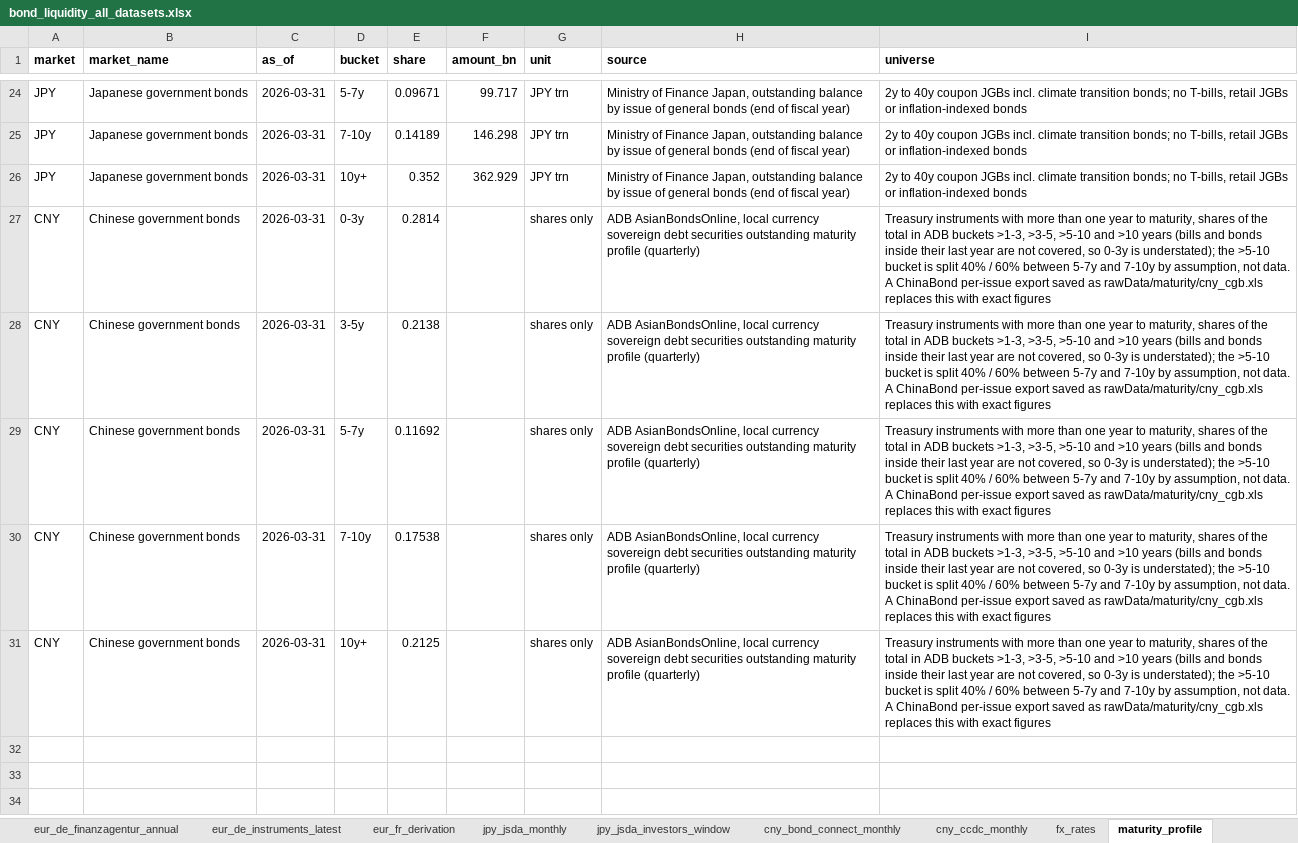
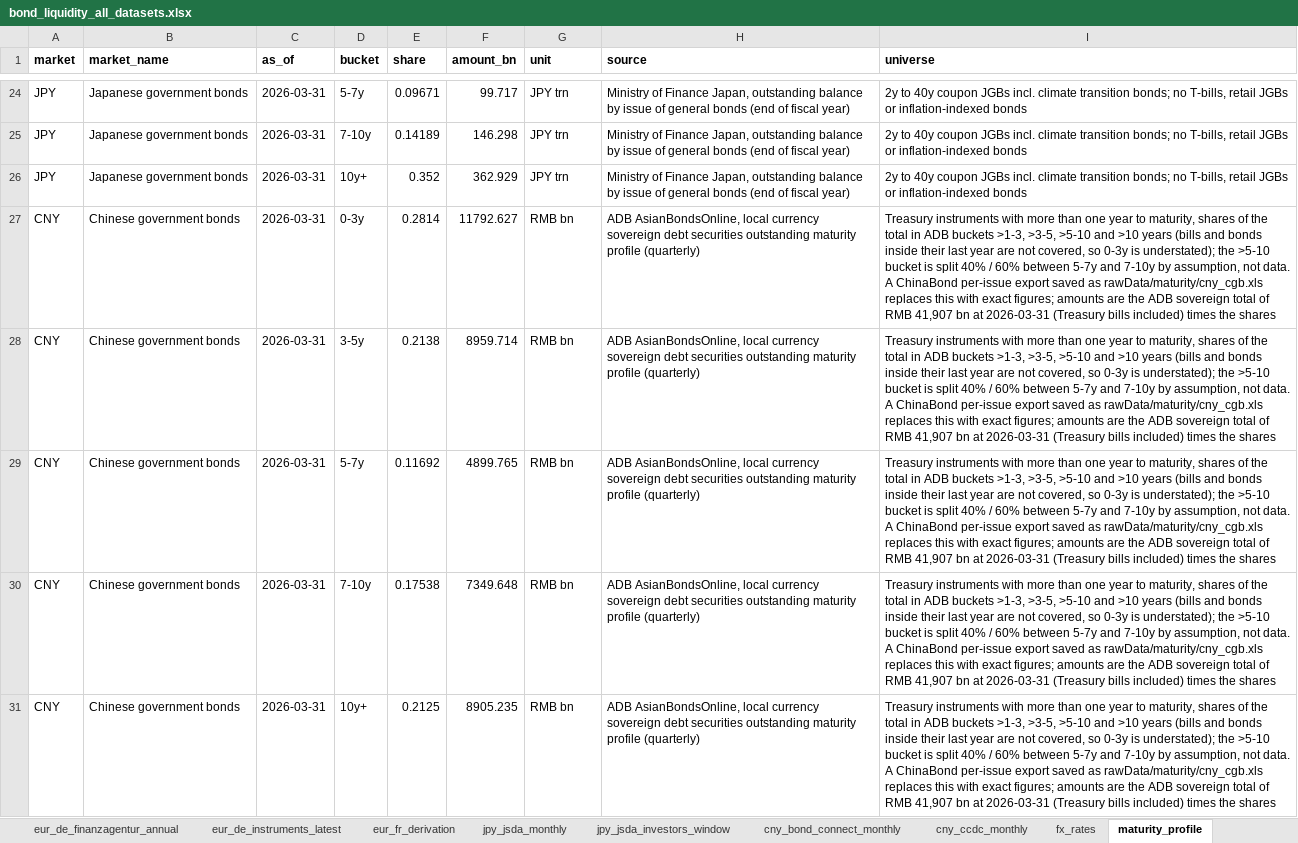
Before and after one commit to Jozzanova/Bond_liquidity_dashboard, an Excel workbook: site/data/bond_liquidity_all_datasets.xlsx, sheet maturity_profile, drawn as a sheet; only a part is shown, gaps mark what is left out; values as stored, in another font and other column widths than the file's, no borders; the diff names each change by its address in the sheet, - before the commit and + after, or states it on an @@ line.

```diff
--- a/site/data/bond_liquidity_all_datasets.xlsx (sheet maturity_profile)
+++ b/site/data/bond_liquidity_all_datasets.xlsx (sheet maturity_profile)
-F27 (amount_bn): (empty)
+F27 (amount_bn): 11792.627
-G27:G31 (unit): shares only
+G27:G31 (unit): RMB bn
-I27:I31 (universe): …with exact figures
+I27:I31 (universe): …with exact figures; amounts are the ADB sovereign total of RMB 41,907 bn at 2026-03-31 (Treasury bills included) times the shares
-F28 (amount_bn): (empty)
+F28 (amount_bn): 8959.714
-F29 (amount_bn): (empty)
+F29 (amount_bn): 4899.765
-F30 (amount_bn): (empty)
+F30 (amount_bn): 7349.648
-F31 (amount_bn): (empty)
+F31 (amount_bn): 8905.235
```
Also changed, not shown: sheet Index, site/data/eur_de_finanzagentur_annual.xlsx, site/data/fx_rates.xlsx, 23 other files.
